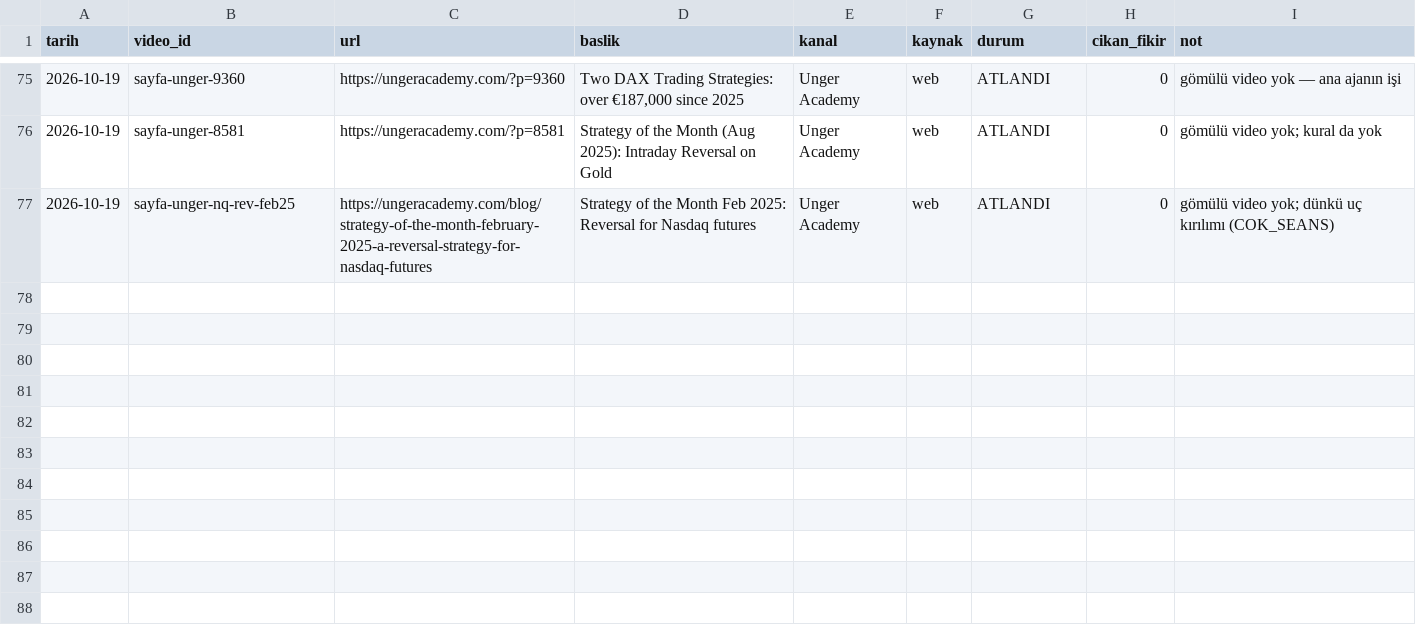
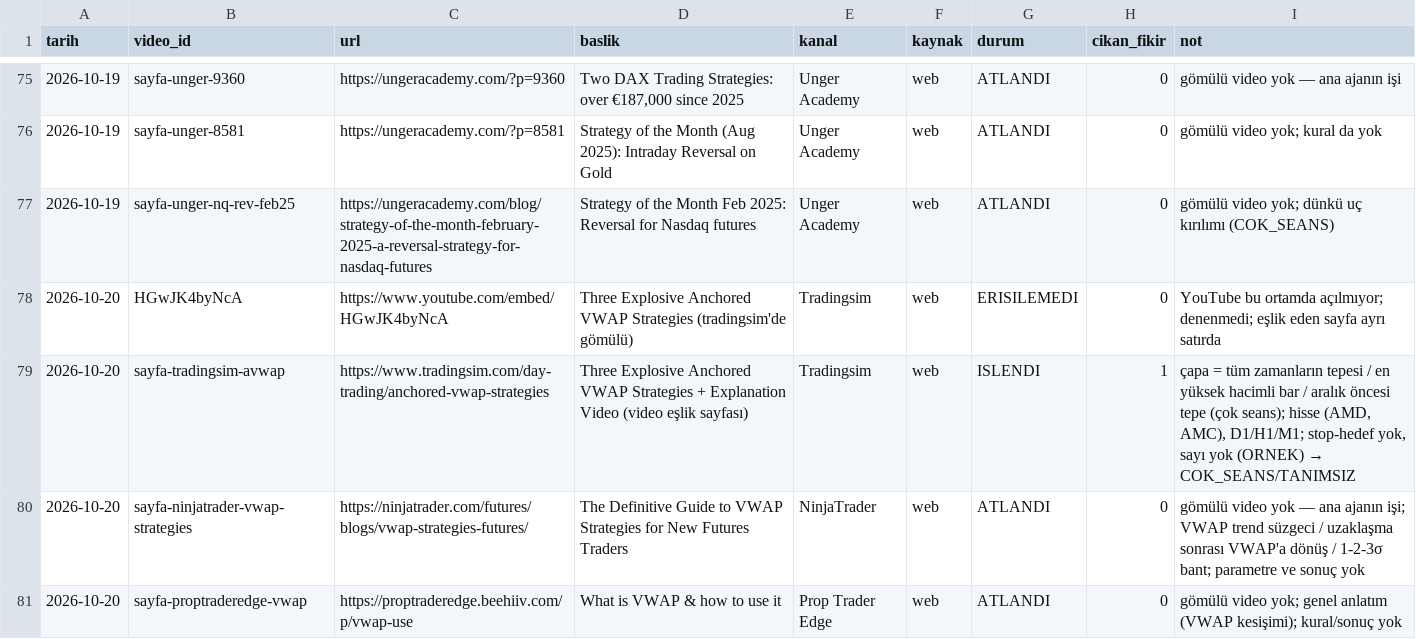
Before and after one commit to Soydan73/xu30-strateji-arastirma, a CSV file: video_gunlugu.csv, drawn as a sheet; only a part is shown, gaps mark what is left out.

```diff
--- a/video_gunlugu.csv
+++ b/video_gunlugu.csv
@@ -77 +77,5 @@ tarih,video_id,url,baslik,kanal,kaynak,durum,cikan_fikir,not
 2026-10-19,sayfa-unger-nq-rev-feb25,https://ungeracademy.com/blog/strategy-of-the-month-february-2025-a-reversal-strategy-for-nasdaq-futures,Strategy of the Month Feb 2025: Reversal for Nasdaq futures,Unger Academy,web,ATLANDI,0,gömülü video yok; dünkü uç kırılımı (COK_SEANS)
+2026-10-20,HGwJK4byNcA,https://www.youtube.com/embed/HGwJK4byNcA,Three Explosive Anchored VWAP Strategies (tradingsim'de gömülü),Tradingsim,web,ERISILEMEDI,0,YouTube bu ortamda açılmıyor; denenmedi; eşlik eden sayfa ayrı satırda
+2026-10-20,sayfa-tradingsim-avwap,https://www.tradingsim.com/day-trading/anchored-vwap-strategies,Three Explosive Anchored VWAP Strategies + Explanation Video (video eşlik sayfası),Tradingsim,web,ISLENDI,1,"çapa = tüm zamanların tepesi / en yüksek hacimli bar / aralık öncesi tepe (çok seans); hisse (AMD, AMC), D1/H1/M1; stop-hedef yok, sayı yok (ORNEK) → COK_SEANS/TANIMSIZ"
+2026-10-20,sayfa-ninjatrader-vwap-strategies,https://ninjatrader.com/futures/blogs/vwap-strategies-futures/,The Definitive Guide to VWAP Strategies for New Futures Traders,NinjaTrader,web,ATLANDI,0,"gömülü video yok — ana ajanın işi; VWAP trend süzgeci / uzaklaşma sonrası VWAP'a dönüş / 1-2-3σ bant; parametre ve sonuç yok"
+2026-10-20,sayfa-proptraderedge-vwap,https://proptraderedge.beehiiv.com/p/vwap-use,What is VWAP & how to use it,Prop Trader Edge,web,ATLANDI,0,gömülü video yok; genel anlatım (VWAP kesişimi); kural/sonuç yok
```
Also changed, not shown: arama_gunlugu.csv, defter.csv, 6 other files.
